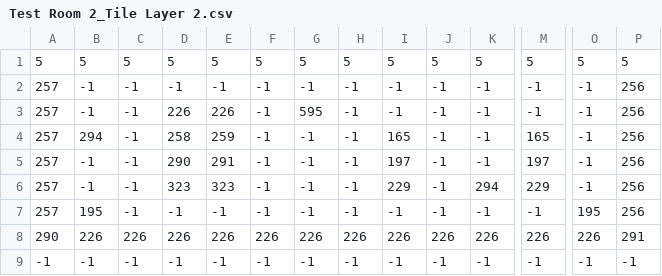
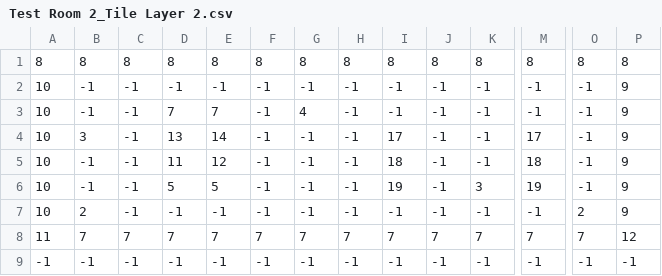
Before and after one commit to zhang-jason/Done-geon, a CSV file: Game/Assets/Tiles/Test Room 2_Tile Layer 2.csv, drawn as a sheet; only a part is shown, gaps mark what is left out; removed rows and columns are numbered as before the commit, all else as after; rows hold the shown columns only; the diff names each change by its address in the sheet, - before the commit and + after, or states it on an @@ line.

```diff
--- a/Game/Assets/Tiles/Test Room 2_Tile Layer 2.csv
+++ b/Game/Assets/Tiles/Test Room 2_Tile Layer 2.csv
-row 1: 5 | 5 | 5 | 5 | 5 | 5 | 5 | 5 | 5 | 5 | 5 | 5 | 5 | 5
+row 1: 8 | 8 | 8 | 8 | 8 | 8 | 8 | 8 | 8 | 8 | 8 | 8 | 8 | 8
-A2:A7: 257
+A2:A7: 10
-P2:P7: 256
+P2:P7: 9
-D3: 226
+D3: 7
-E3: 226
+E3: 7
-G3: 595
+G3: 4
-B4: 294
+B4: 3
-D4: 258
+D4: 13
-E4: 259
+E4: 14
-I4: 165
+I4: 17
-M4: 165
+M4: 17
-D5: 290
+D5: 11
-E5: 291
+E5: 12
-I5: 197
+I5: 18
-M5: 197
+M5: 18
-D6: 323
+D6: 5
-E6: 323
+E6: 5
-I6: 229
+I6: 19
-K6: 294
+K6: 3
-M6: 229
+M6: 19
-B7: 195
+B7: 2
-O7: 195
+O7: 2
-row 8: 290 | 226 | 226 | 226 | 226 | 226 | 226 | 226 | 226 | 226 | 226 | 226 | 226 | 291
+row 8: 11 | 7 | 7 | 7 | 7 | 7 | 7 | 7 | 7 | 7 | 7 | 7 | 7 | 12
```
Also changed, not shown: Game/Assets/Tiles/Test Room 2_Tile Layer 1.csv, 9 other files.
